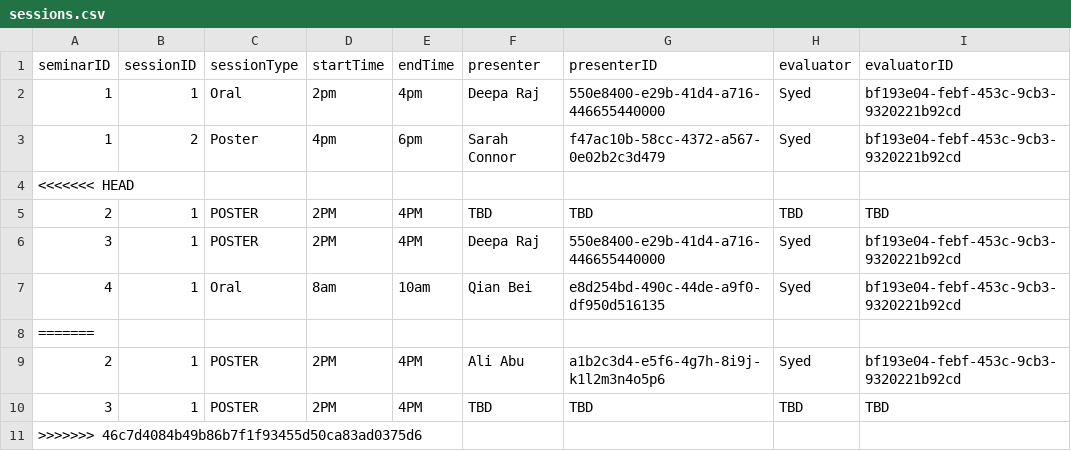
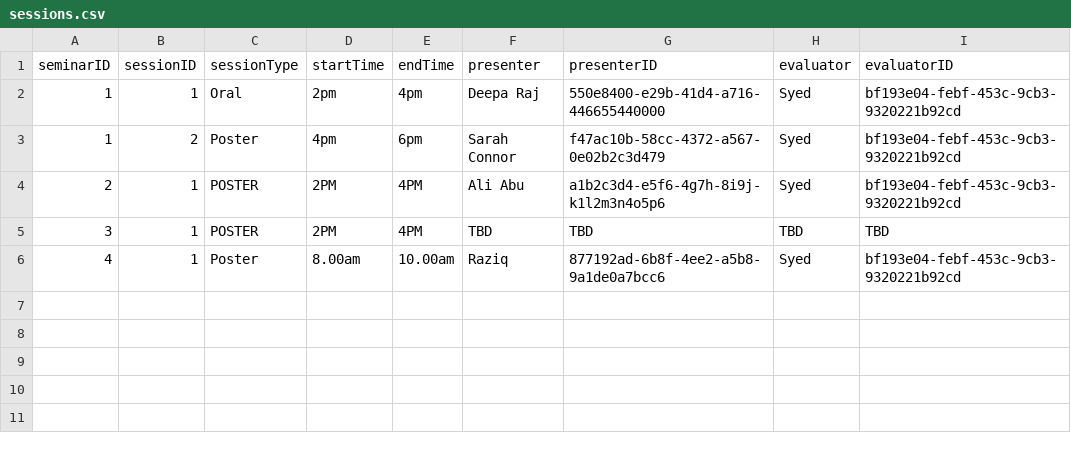
Before and after one commit to C2Meng/seminar_management_system, a CSV file: Data/sessions.csv, drawn as a sheet.

```diff
--- a/Data/sessions.csv
+++ b/Data/sessions.csv
@@ -3,9 +3,4 @@ seminarID,sessionID,sessionType,startTime,endTime,presenter,presenterID,evaluato
 1,2,Poster,4pm,6pm,Sarah Connor,f47ac10b-58cc-4372-a567-0e02b2c3d479,Syed,bf193e04-febf-453c-9cb3-9320221b92cd
-<<<<<<< HEAD
-2,1,POSTER,2PM,4PM,TBD,TBD,TBD,TBD
-3,1,POSTER,2PM,4PM,Deepa Raj,550e8400-e29b-41d4-a716-446655440000,Syed,bf193e04-febf-453c-9cb3-9320221b92cd
-4,1,Oral,8am,10am,Qian Bei,e8d254bd-490c-44de-a9f0-df950d516135,Syed,bf193e04-febf-453c-9cb3-9320221b92cd
-=======
 2,1,POSTER,2PM,4PM,Ali Abu,a1b2c3d4-e5f6-4g7h-8i9j-k1l2m3n4o5p6,Syed,bf193e04-febf-453c-9cb3-9320221b92cd
 3,1,POSTER,2PM,4PM,TBD,TBD,TBD,TBD
->>>>>>> 46c7d4084b49b86b7f1f93455d50ca83ad0375d6
+4,1,Poster,8.00am,10.00am,Raziq,877192ad-6b8f-4ee2-a5b8-9a1de0a7bcc6,Syed,bf193e04-febf-453c-9cb3-9320221b92cd
```
Also changed, not shown: Data/Submission.csv, 4 other files.
